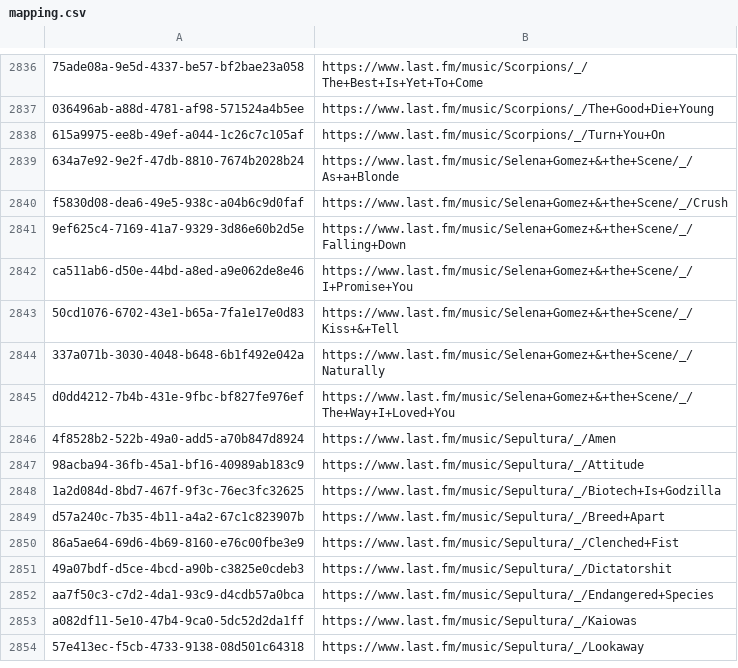
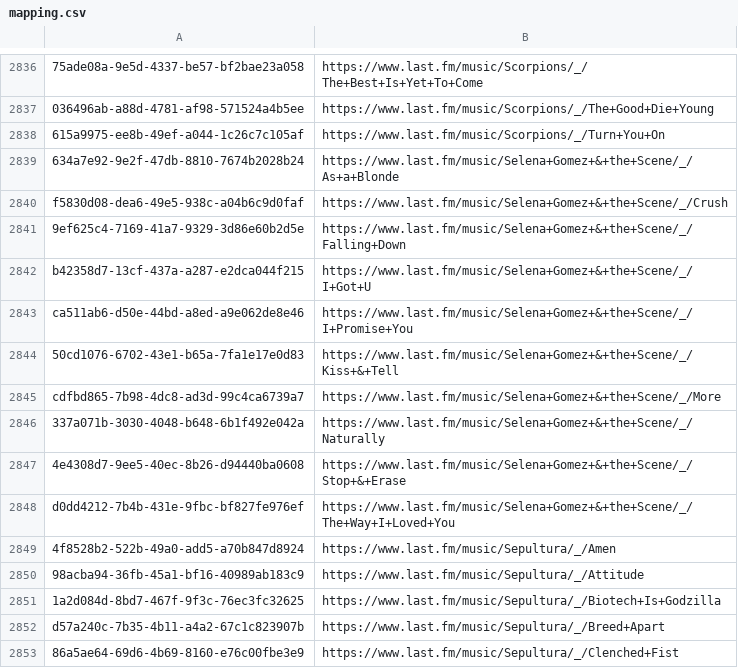
Before and after one commit to ads04r/mbid-lastfm-mapping, a CSV file: mapping.csv, drawn as a sheet; only a part is shown, gaps mark what is left out; the shorter side is filled out with more unchanged rows.

Commit message:
Automatic update / MOONSHINE

```diff
--- a/mapping.csv
+++ b/mapping.csv
@@ -2841,5 +2841,8 @@ f5830d08-dea6-49e5-938c-a04b6c9d0faf,https://www.last.fm/music/Selena+Gomez+&+th
 9ef625c4-7169-41a7-9329-3d86e60b2d5e,https://www.last.fm/music/Selena+Gomez+&+the+Scene/_/Falling+Down
+b42358d7-13cf-437a-a287-e2dca044f215,https://www.last.fm/music/Selena+Gomez+&+the+Scene/_/I+Got+U
 ca511ab6-d50e-44bd-a8ed-a9e062de8e46,https://www.last.fm/music/Selena+Gomez+&+the+Scene/_/I+Promise+You
 50cd1076-6702-43e1-b65a-7fa1e17e0d83,https://www.last.fm/music/Selena+Gomez+&+the+Scene/_/Kiss+&+Tell
+cdfbd865-7b98-4dc8-ad3d-99c4ca6739a7,https://www.last.fm/music/Selena+Gomez+&+the+Scene/_/More
 337a071b-3030-4048-b648-6b1f492e042a,https://www.last.fm/music/Selena+Gomez+&+the+Scene/_/Naturally
+4e4308d7-9ee5-40ec-8b26-d94440ba0608,https://www.last.fm/music/Selena+Gomez+&+the+Scene/_/Stop+&+Erase
 d0dd4212-7b4b-431e-9fbc-bf827fe976ef,https://www.last.fm/music/Selena+Gomez+&+the+Scene/_/The+Way+I+Loved+You
```
